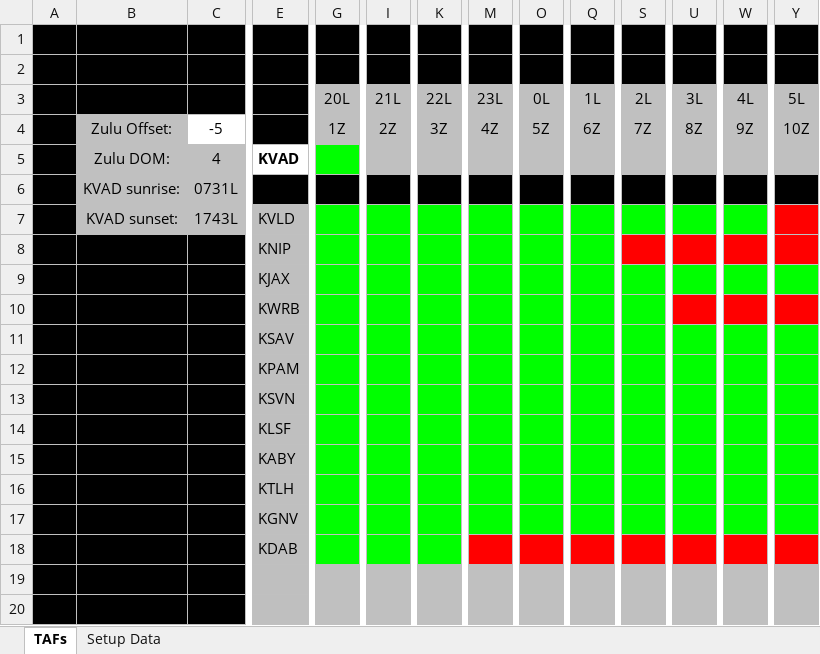
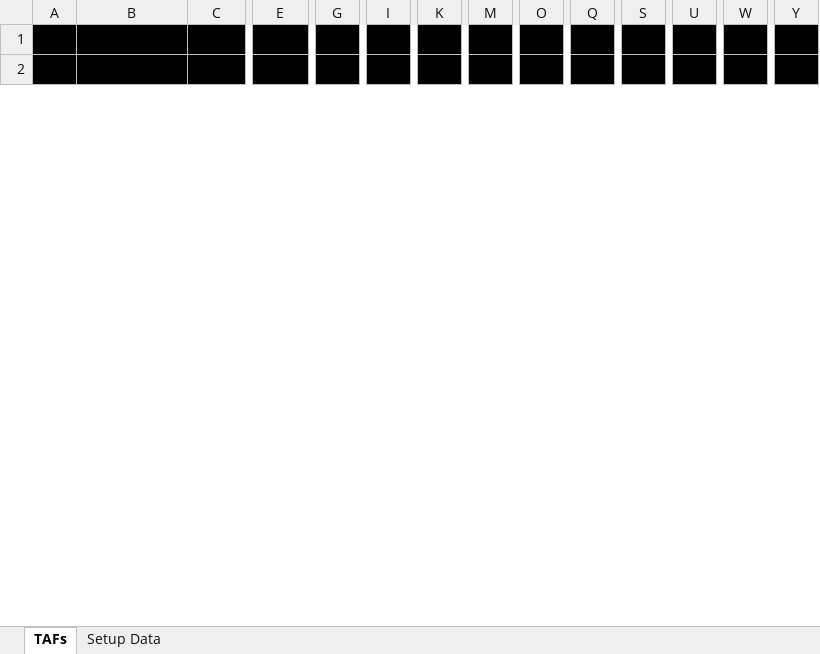
Before and after one commit to acgeist/altGonk, an Excel workbook: Archive/Alternate Gonkulator v1.4.3.xlsm, sheet TAFs, drawn as a sheet; only a part is shown, gaps mark what is left out; values as stored, in another font and other column widths than the file's, no borders; charts and pictures and conditional formats not drawn; removed rows and columns are numbered as before the commit, all else as after; rows hold the shown columns only; the diff covers the shown part only; the diff names each change by its address in the sheet, - before the commit and + after, or states it on an @@ line.

```diff
--- a/Archive/Alternate Gonkulator v1.4.3.xlsm (sheet TAFs)
+++ b/Archive/Alternate Gonkulator v1.4.3.xlsm (sheet TAFs)
-row 3:  |  |  |  | 20L | 21L | 22L | 23L | 0L | 1L | 2L | 3L | 4L | 5L
-row 4:  | Zulu Offset: | -5 |  | 1Z | 2Z | 3Z | 4Z | 5Z | 6Z | 7Z | 8Z | 9Z | 10Z
-row 5:  | Zulu DOM: | 4 | KVAD | 01 | 02 | 03 | 04 | 05 | 06 | 07 | 08 | 09 | 10
-row 6:  | KVAD sunrise: | 0731L |  | 01 | 02 | 03 | 04 | 05 | 06 | 07 | 08 | 09 | 10
-row 7:  | KVAD sunset: | 1743L | KVLD | 01 | 02 | 03 | 04 | 05 | 06 | 07 | 08 | 09 | 10
-row 8:  |  |  | KNIP | 01 | 02 | 03 | 04 | 05 | 06 | 07 | 08 | 09 | 10
-row 9:  |  |  | KJAX | 01 | 02 | 03 | 04 | 05 | 06 | 07 | 08 | 09 | 10
-row 10:  |  |  | KWRB | 01 | 02 | 03 | 04 | 05 | 06 | 07 | 08 | 09 | 10
-row 11:  |  |  | KSAV | 01 | 02 | 03 | 04 | 05 | 06 | 07 | 08 | 09 | 10
-row 12:  |  |  | KPAM | 01 | 02 | 03 | 04 | 05 | 06 | 07 | 08 | 09 | 10
-row 13:  |  |  | KSVN | 01 | 02 | 03 | 04 | 05 | 06 | 07 | 08 | 09 | 10
-row 14:  |  |  | KLSF | 01 | 02 | 03 | 04 | 05 | 06 | 07 | 08 | 09 | 10
-row 15:  |  |  | KABY | 01 | 02 | 03 | 04 | 05 | 06 | 07 | 08 | 09 | 10
-row 16:  |  |  | KTLH | 01 | 02 | 03 | 04 | 05 | 06 | 07 | 08 | 09 | 10
-row 17:  |  |  | KGNV | 01 | 02 | 03 | 04 | 05 | 06 | 07 | 08 | 09 | 10
-row 18:  |  |  | KDAB | 01 | 02 | 03 | 04 | 05 | 06 | 07 | 08 | 09 | 10
-row 19:  |  |  |  | 01 | 02 | 03 | 04 | 05 | 06 | 07 | 08 | 09 | 10
-row 20:  |  |  |  | 01 | 02 | 03 | 04 | 05 | 06 | 07 | 08 | 09 | 10
```
Also changed, not shown: 25 added rows and 7 removed rows elsewhere in this sheet, 30 other files.
